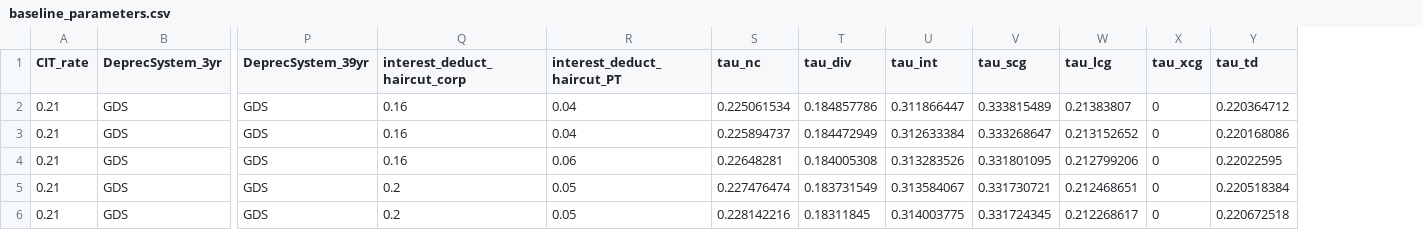
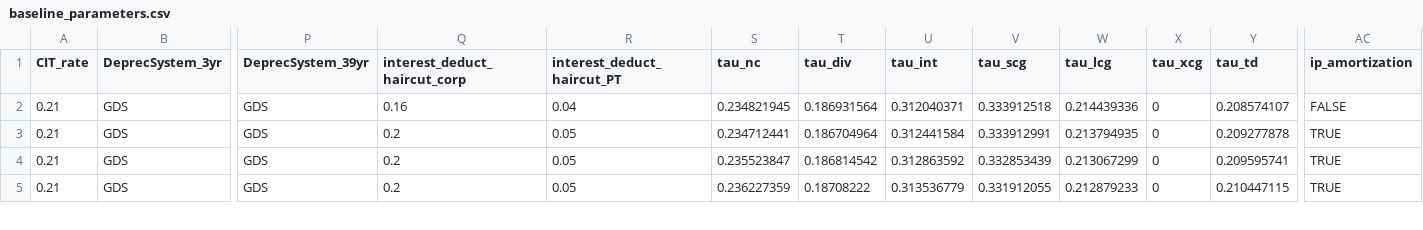
Before and after one commit to kpomerleau/Cost-of-Capital-Calculator, a CSV file: baseline_parameters.csv, drawn as a sheet; only a part is shown, gaps mark what is left out; removed rows and columns are numbered as before the commit, all else as after; rows hold the shown columns only; the diff covers the shown part only; the diff names each change by its address in the sheet, - before the commit and + after, or states it on an @@ line.

```diff
--- a/baseline_parameters.csv
+++ b/baseline_parameters.csv
+column AC (ip_amortization), rows 2-5: FALSE | TRUE | TRUE | TRUE
-S2 (tau_nc): 0.225061534
+S2 (tau_nc): 0.234821945
-T2 (tau_div): 0.184857786
+T2 (tau_div): 0.186931564
-U2 (tau_int): 0.311866447
+U2 (tau_int): 0.312040371
-V2 (tau_scg): 0.333815489
+V2 (tau_scg): 0.333912518
-W2 (tau_lcg): 0.21383807
+W2 (tau_lcg): 0.214439336
-Y2 (tau_td): 0.220364712
+Y2 (tau_td): 0.208574107
-Q3 (interest_deduct_haircut_corp): 0.16
+Q3 (interest_deduct_haircut_corp): 0.2
-R3 (interest_deduct_haircut_PT): 0.04
+R3 (interest_deduct_haircut_PT): 0.05
-S3 (tau_nc): 0.225894737
+S3 (tau_nc): 0.234712441
-T3 (tau_div): 0.184472949
+T3 (tau_div): 0.186704964
-U3 (tau_int): 0.312633384
+U3 (tau_int): 0.312441584
-V3 (tau_scg): 0.333268647
+V3 (tau_scg): 0.333912991
-W3 (tau_lcg): 0.213152652
+W3 (tau_lcg): 0.213794935
-Y3 (tau_td): 0.220168086
+Y3 (tau_td): 0.209277878
-row 4: 0.21 | GDS | GDS | 0.16 | 0.06 | 0.22648281 | 0.184005308 | 0.313283526 | 0.331801095 | 0.212799206 | 0 | 0.22022595
-S4 (tau_nc): 0.227476474
+S4 (tau_nc): 0.235523847
-T4 (tau_div): 0.183731549
+T4 (tau_div): 0.186814542
-U4 (tau_int): 0.313584067
+U4 (tau_int): 0.312863592
-V4 (tau_scg): 0.331730721
+V4 (tau_scg): 0.332853439
-W4 (tau_lcg): 0.212468651
+W4 (tau_lcg): 0.213067299
-Y4 (tau_td): 0.220518384
+Y4 (tau_td): 0.209595741
-S5 (tau_nc): 0.228142216
+S5 (tau_nc): 0.236227359
-T5 (tau_div): 0.18311845
+T5 (tau_div): 0.18708222
-U5 (tau_int): 0.314003775
+U5 (tau_int): 0.313536779
-V5 (tau_scg): 0.331724345
+V5 (tau_scg): 0.331912055
-W5 (tau_lcg): 0.212268617
+W5 (tau_lcg): 0.212879233
-Y5 (tau_td): 0.220672518
+Y5 (tau_td): 0.210447115
```
Also changed, not shown: 1 added row and 30 edited cells elsewhere in this file, baseline_results_assets_FULL.csv, biden_parameters_Step1_cost_recovery.csv, 16 other files.
